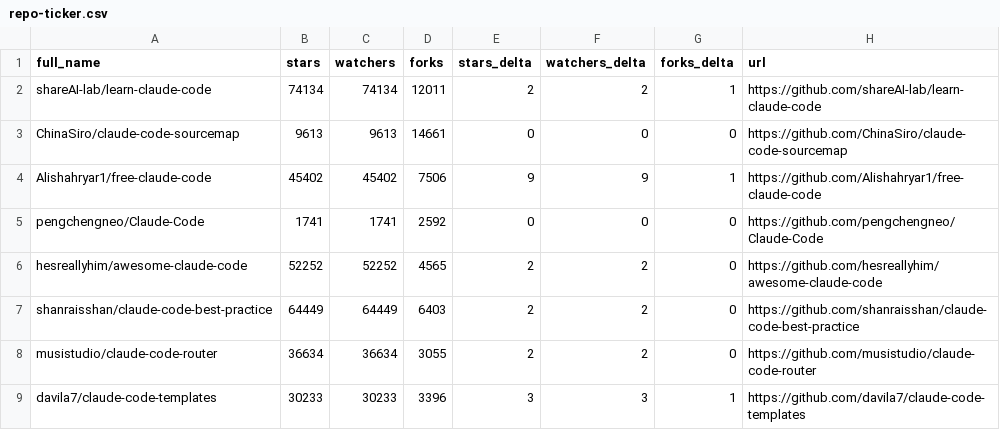
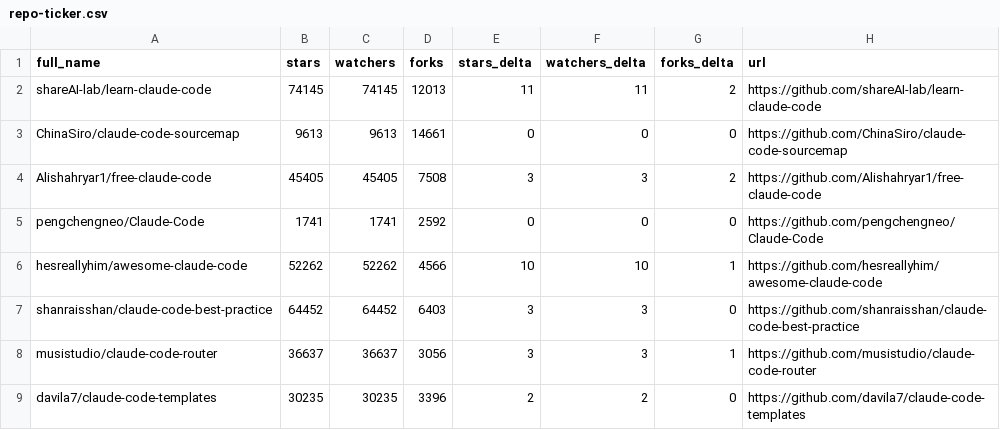
Before and after one commit to melanyss/awesome-claude-code, a CSV file: data/repo-ticker.csv, drawn as a sheet; only a part is shown; the diff covers the shown part only.

```diff
--- a/data/repo-ticker.csv
+++ b/data/repo-ticker.csv
@@ -1,9 +1,9 @@
 full_name,stars,watchers,forks,stars_delta,watchers_delta,forks_delta,url
-shareAI-lab/learn-claude-code,74134,74134,12011,2,2,1,https://github.com/shareAI-lab/learn-claude-code
+shareAI-lab/learn-claude-code,74145,74145,12013,11,11,2,https://github.com/shareAI-lab/learn-claude-code
 ChinaSiro/claude-code-sourcemap,9613,9613,14661,0,0,0,https://github.com/ChinaSiro/claude-code-sourcemap
-Alishahryar1/free-claude-code,45402,45402,7506,9,9,1,https://github.com/Alishahryar1/free-claude-code
+Alishahryar1/free-claude-code,45405,45405,7508,3,3,2,https://github.com/Alishahryar1/free-claude-code
 pengchengneo/Claude-Code,1741,1741,2592,0,0,0,https://github.com/pengchengneo/Claude-Code
-hesreallyhim/awesome-claude-code,52252,52252,4565,2,2,0,https://github.com/hesreallyhim/awesome-claude-code
-shanraisshan/claude-code-best-practice,64449,64449,6403,2,2,0,https://github.com/shanraisshan/claude-code-best-practice
-musistudio/claude-code-router,36634,36634,3055,2,2,0,https://github.com/musistudio/claude-code-router
-davila7/claude-code-templates,30233,30233,3396,3,3,1,https://github.com/davila7/claude-code-templates
+hesreallyhim/awesome-claude-code,52262,52262,4566,10,10,1,https://github.com/hesreallyhim/awesome-claude-code
+shanraisshan/claude-code-best-practice,64452,64452,6403,3,3,0,https://github.com/shanraisshan/claude-code-best-practice
+musistudio/claude-code-router,36637,36637,3056,3,3,1,https://github.com/musistudio/claude-code-router
+davila7/claude-code-templates,30235,30235,3396,2,2,0,https://github.com/davila7/claude-code-templates
```
Also changed, not shown: 2 added rows, 2 removed rows, 1 moved row and 113 edited cells elsewhere in this file, 2 other files.
